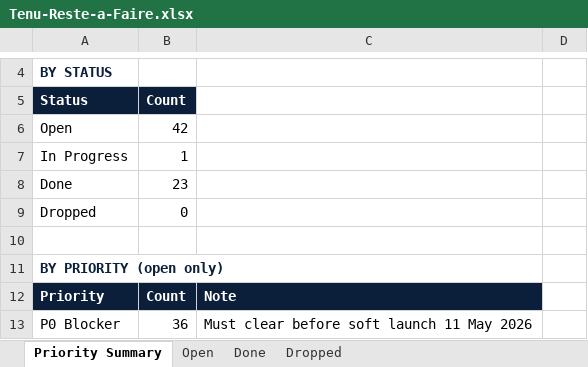
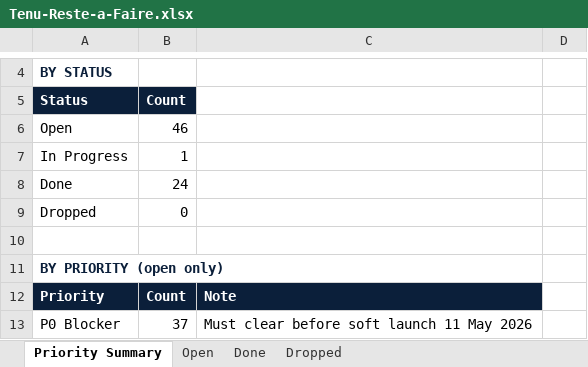
Before and after one commit to malikmubashir/tenu-world, an Excel workbook: Tenu-Reste-a-Faire.xlsx, sheet Priority Summary, drawn as a sheet; only a part is shown, gaps mark what is left out; values as stored, in another font and other column widths than the file's, no borders; the diff covers the shown part only; the diff names each change by its address in the sheet, - before the commit and + after, or states it on an @@ line.

```diff
--- a/Tenu-Reste-a-Faire.xlsx (sheet Priority Summary)
+++ b/Tenu-Reste-a-Faire.xlsx (sheet Priority Summary)
-B6: 42
+B6: 46
-B8: 23
+B8: 24
-B13: 36
+B13: 37
```
Also changed, not shown: 3 added rows and 4 edited cells elsewhere in this sheet, sheet Open, sheet Done, 4 other files.
